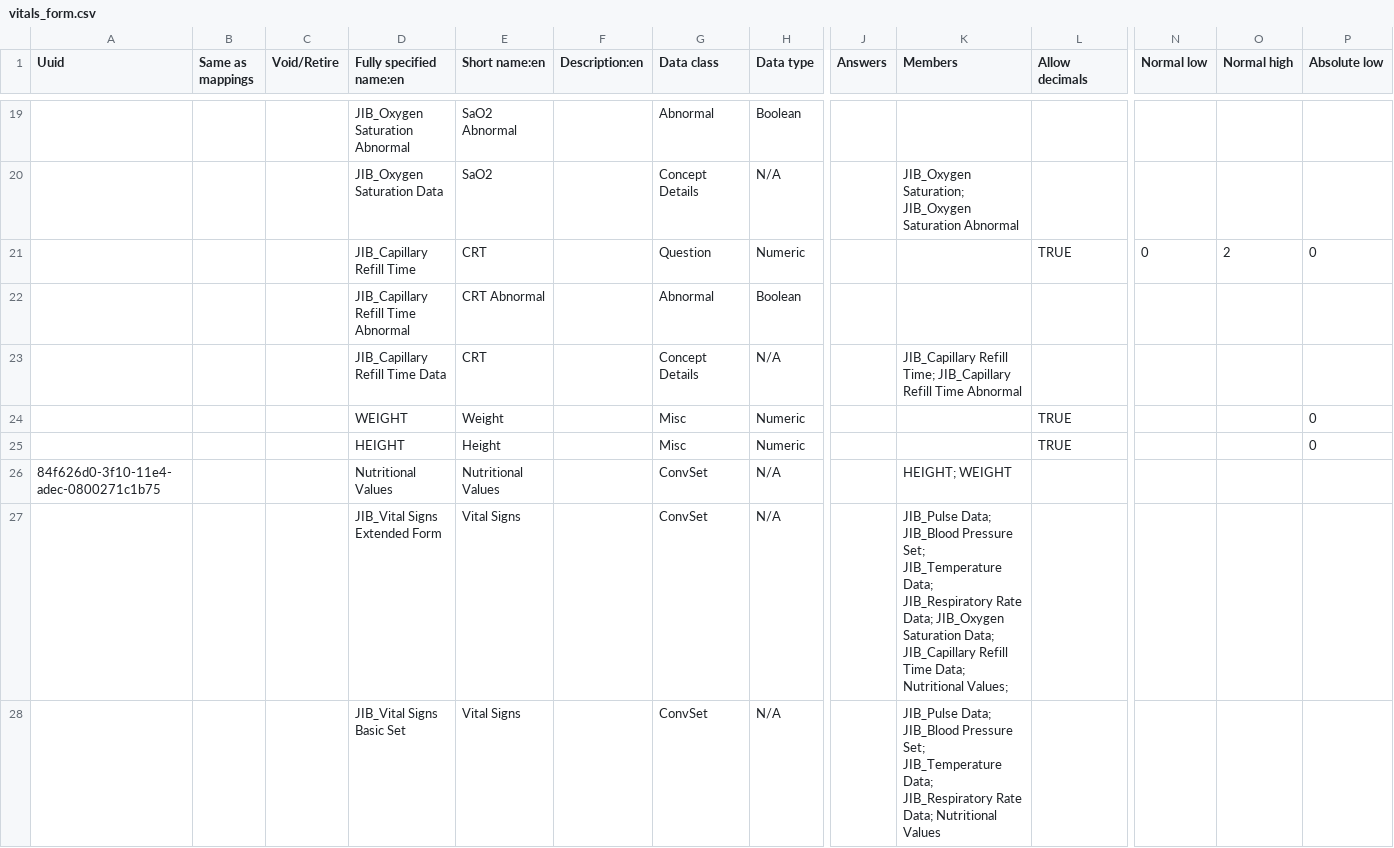
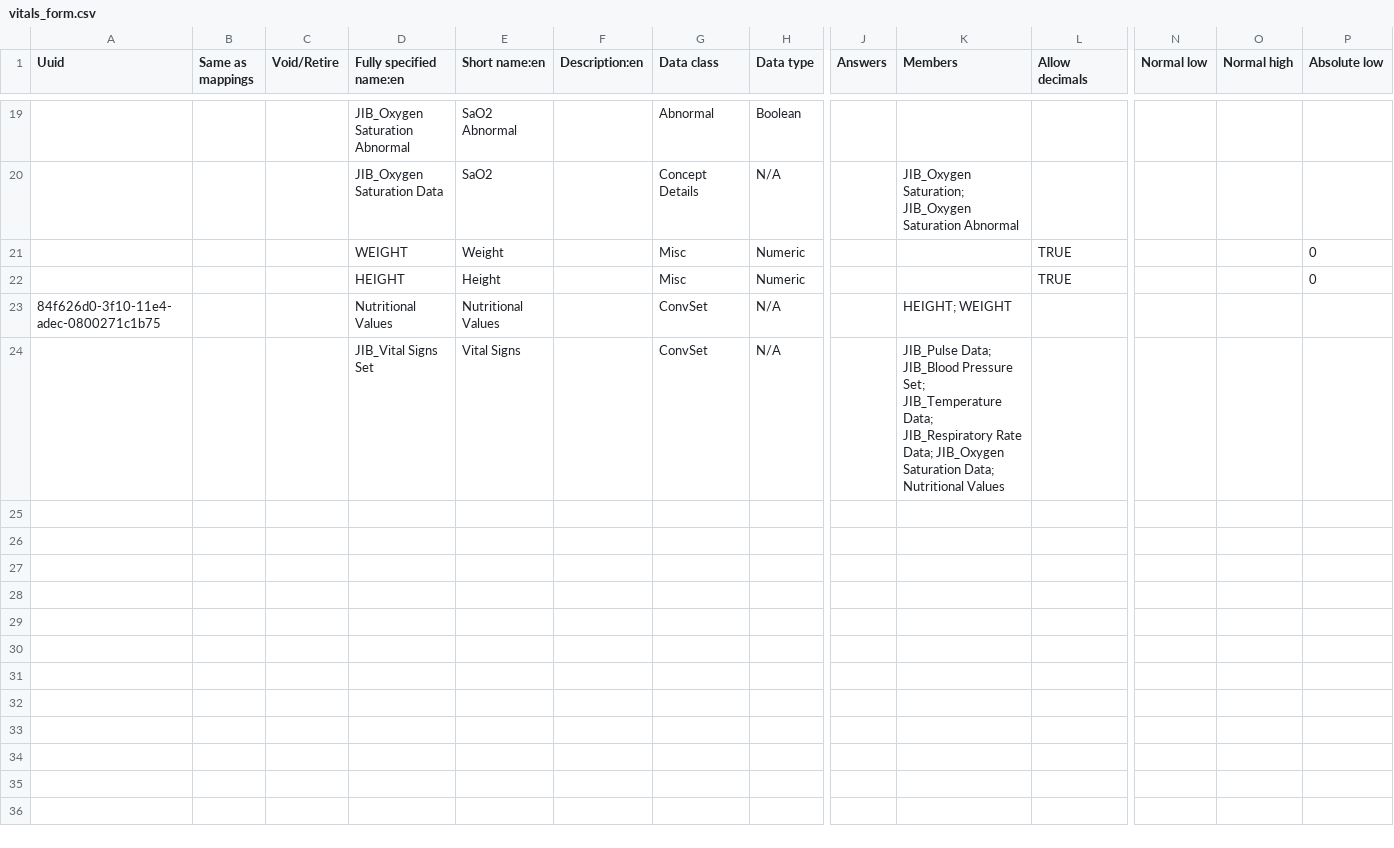
Before and after one commit to mekomsolutions/openmrs-config-jib, a CSV file: configuration/concepts/vitals_form.csv, drawn as a sheet; only a part is shown, gaps mark what is left out; removed rows and columns are numbered as before the commit, all else as after; rows hold the shown columns only; the diff names each change by its address in the sheet, - before the commit and + after, or states it on an @@ line.

Commit message:
JIB-7: Merge Basic and Extended Vitals sets (#25)

```diff
--- a/configuration/concepts/vitals_form.csv
+++ b/configuration/concepts/vitals_form.csv
-row 21:  |  |  | JIB_Capillary Refill Time | CRT |  | Question | Numeric |  |  | TRUE | 0 | 2 | 0
-row 22:  |  |  | JIB_Capillary Refill Time Abnormal | CRT Abnormal |  | Abnormal | Boolean
-row 23:  |  |  | JIB_Capillary Refill Time Data | CRT |  | Concept Details | N/A |  | JIB_Capillary Refill Time; JIB_Capillary Refill Time Abnormal
-row 27:  |  |  | JIB_Vital Signs Extended Form | Vital Signs |  | ConvSet | N/A |  | JIB_Pulse Data; JIB_Blood Pressure Set; JIB_Temperature Data; JIB_Respiratory Rate Data; JIB_Oxygen Saturation Data; JIB_Capillary Refill Time Data; Nutritional Values;
-D24 (Fully specified name:en): JIB_Vital Signs Basic Set
+D24 (Fully specified name:en): JIB_Vital Signs Set
-K24 (Members): …Rate Data; Nutritional Values
+K24 (Members): …Rate Data; JIB_Oxygen Saturation Data; Nutritional Values
```
Also changed, not shown: configuration/concepts/activate_forms.csv.
